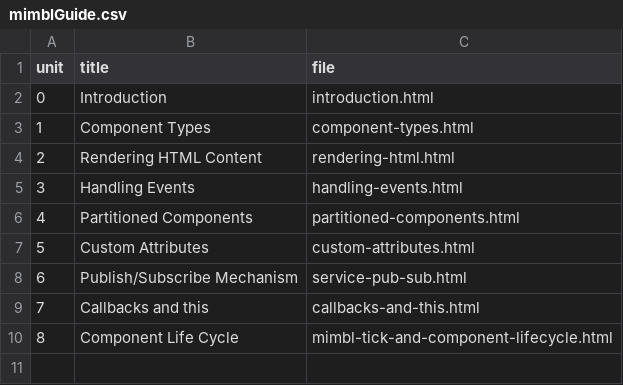
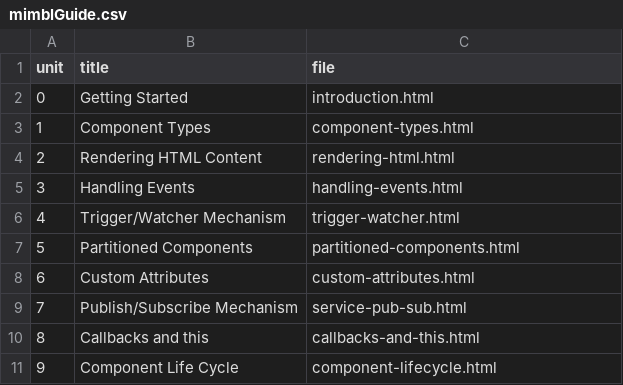
Before and after one commit to mmichlin66/mimbl, a CSV file: web/_data/mimblGuide.csv, drawn as a sheet; addresses are those after the commit; the diff names each change by its address in the sheet, - before the commit and + after, or states it on an @@ line.

Commit message:
1. Changes to the guide. 2. Add beforeUpdate and afterUpdate component methods.

```diff
--- a/web/_data/mimblGuide.csv
+++ b/web/_data/mimblGuide.csv
-B2 (title): Introduction
+B2 (title): Getting Started
+row 6: 4 | Trigger/Watcher Mechanism | trigger-watcher.html
@@ column A (unit) renumbered from row 7 down @@
-C11 (file): mimbl-tick-and-component-lifecycle.html
+C11 (file): component-lifecycle.html
```
Also changed, not shown: 17 other files.
